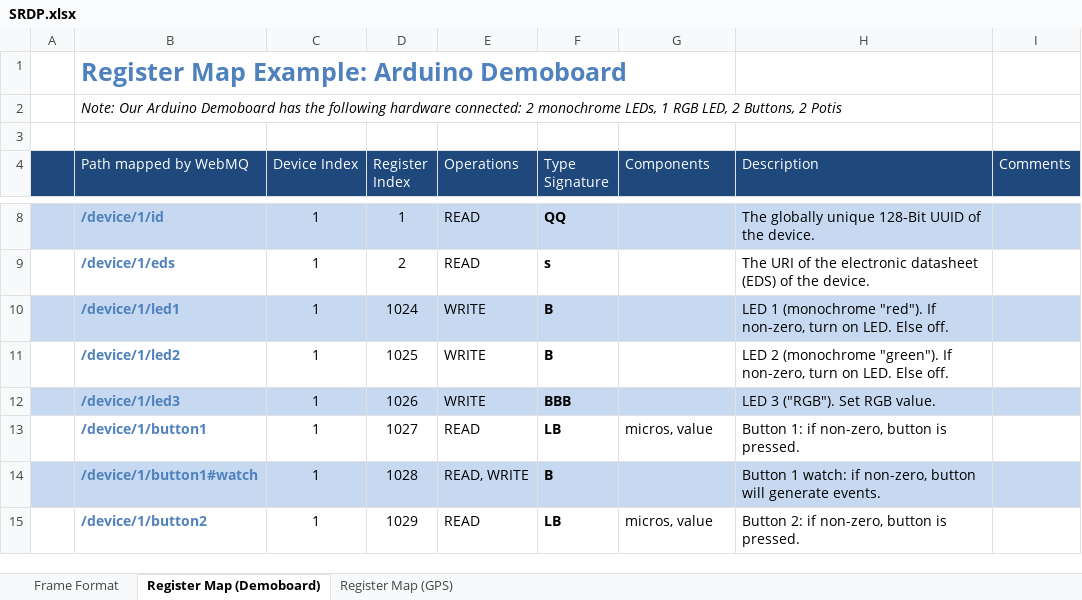
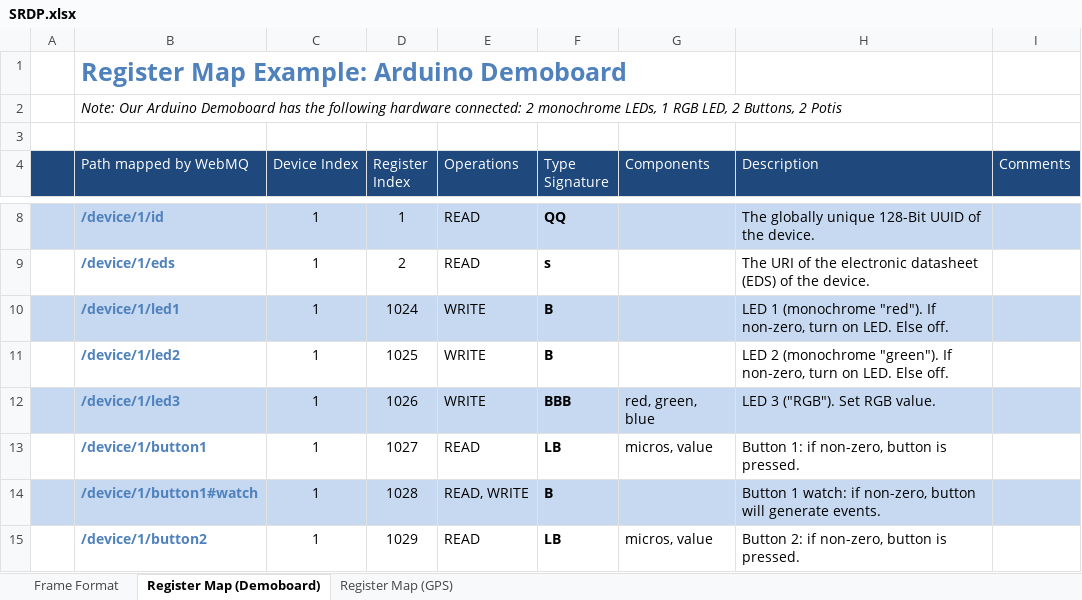
Before and after one commit to oberstet/SRDP, an Excel workbook: doc/SRDP.xlsx, sheet Register Map (Demoboard), drawn as a sheet; only a part is shown, gaps mark what is left out; values as stored, in another font and other column widths than the file's, no borders; the diff names each change by its address in the sheet, - before the commit and + after, or states it on an @@ line.

```diff
--- a/doc/SRDP.xlsx (sheet Register Map (Demoboard))
+++ b/doc/SRDP.xlsx (sheet Register Map (Demoboard))
-G12 (Components): (empty)
+G12 (Components): red, green, blue
```
Also changed, not shown: 1 other file.
